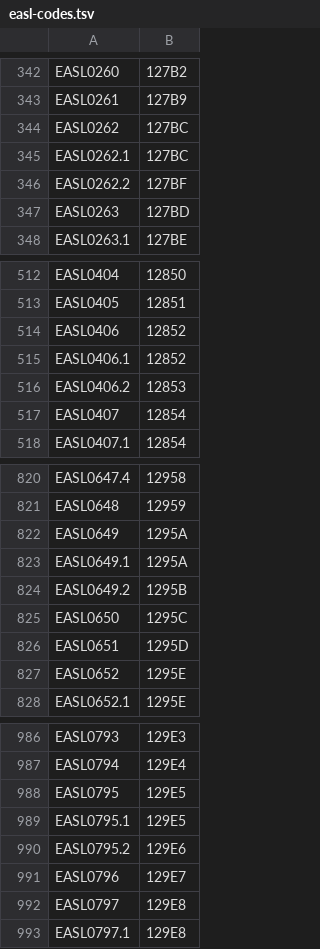
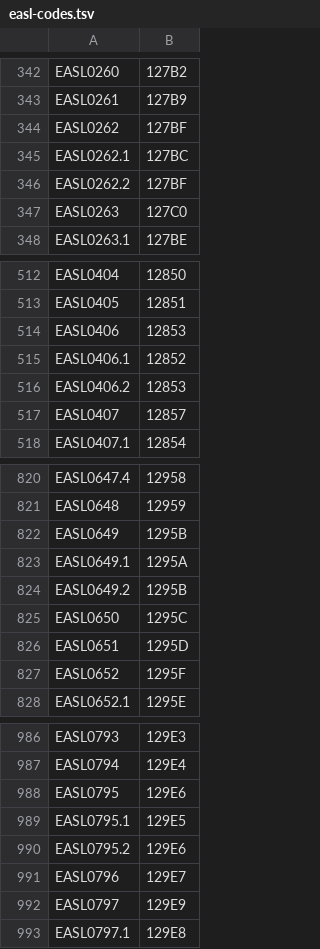
Before and after one commit to stinney/easl, a TSV file: 00raw/easl-codes.tsv, drawn as a sheet; only a part is shown, gaps mark what is left out; the diff covers the shown part only.

```diff
--- a/00raw/easl-codes.tsv
+++ b/00raw/easl-codes.tsv
@@ -343,6 +343,6 @@ EASL0260	127B2
 EASL0261	127B9
-EASL0262	127BC
+EASL0262	127BF
 EASL0262.1	127BC
 EASL0262.2	127BF
-EASL0263	127BD
+EASL0263	127C0
 EASL0263.1	127BE
@@ -513,6 +513,6 @@ EASL0404	12850
 EASL0405	12851
-EASL0406	12852
+EASL0406	12853
 EASL0406.1	12852
 EASL0406.2	12853
-EASL0407	12854
+EASL0407	12857
 EASL0407.1	12854
@@ -821,3 +821,3 @@ EASL0647.4	12958
 EASL0648	12959
-EASL0649	1295A
+EASL0649	1295B
 EASL0649.1	1295A
@@ -826,3 +826,3 @@ EASL0650	1295C
 EASL0651	1295D
-EASL0652	1295E
+EASL0652	1295F
 EASL0652.1	1295E
@@ -987,3 +987,3 @@ EASL0793	129E3
 EASL0794	129E4
-EASL0795	129E5
+EASL0795	129E6
 EASL0795.1	129E5
@@ -991,3 +991,3 @@ EASL0795.2	129E6
 EASL0796	129E7
-EASL0797	129E8
+EASL0797	129E9
 EASL0797.1	129E8
```
Also changed, not shown: 43 edited cells elsewhere in this file, 00raw/easl-glyph.tsv, 8 other files.
